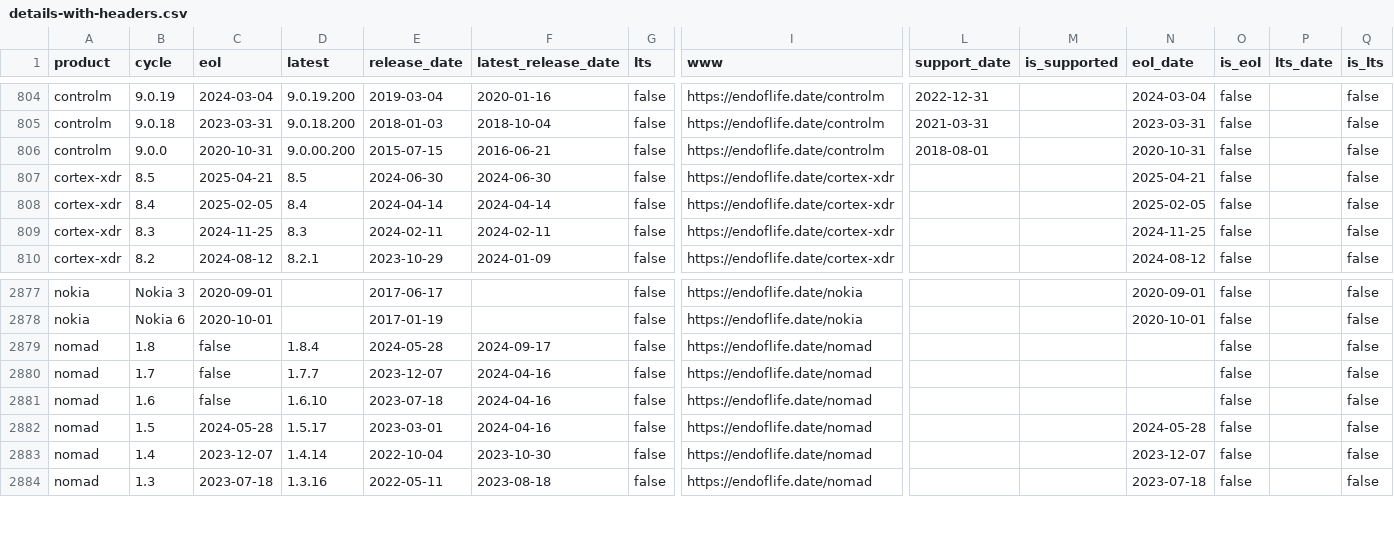
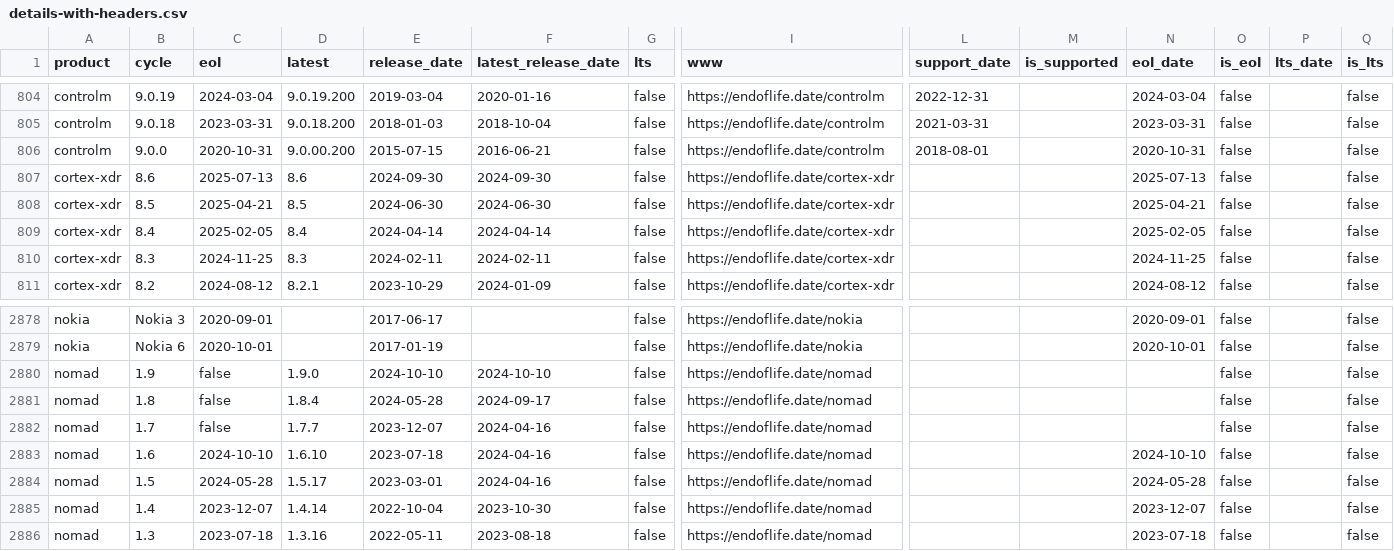
Before and after one commit to adriens/endoflife-date-snapshots, a CSV file: data/details-with-headers.csv, drawn as a sheet; only a part is shown, gaps mark what is left out; addresses are those after the commit; rows hold the shown columns only; the diff names each change by its address in the sheet, - before the commit and + after, or states it on an @@ line.

Commit message:
💾 Daily kaggle update, cf #6

```diff
--- a/data/details-with-headers.csv
+++ b/data/details-with-headers.csv
+row 807: cortex-xdr | 8.6 | 2025-07-13 | 8.6 | 2024-09-30 | 2024-09-30 | false | https://endoflife.date/cortex-xdr |  |  | 2025-07-13 | false |  | false
+row 2880: nomad | 1.9 | false | 1.9.0 | 2024-10-10 | 2024-10-10 | false | https://endoflife.date/nomad |  |  |  | false |  | false
-C2883 (eol): false
+C2883 (eol): 2024-10-10
-N2883 (eol_date): (empty)
+N2883 (eol_date): 2024-10-10
```
